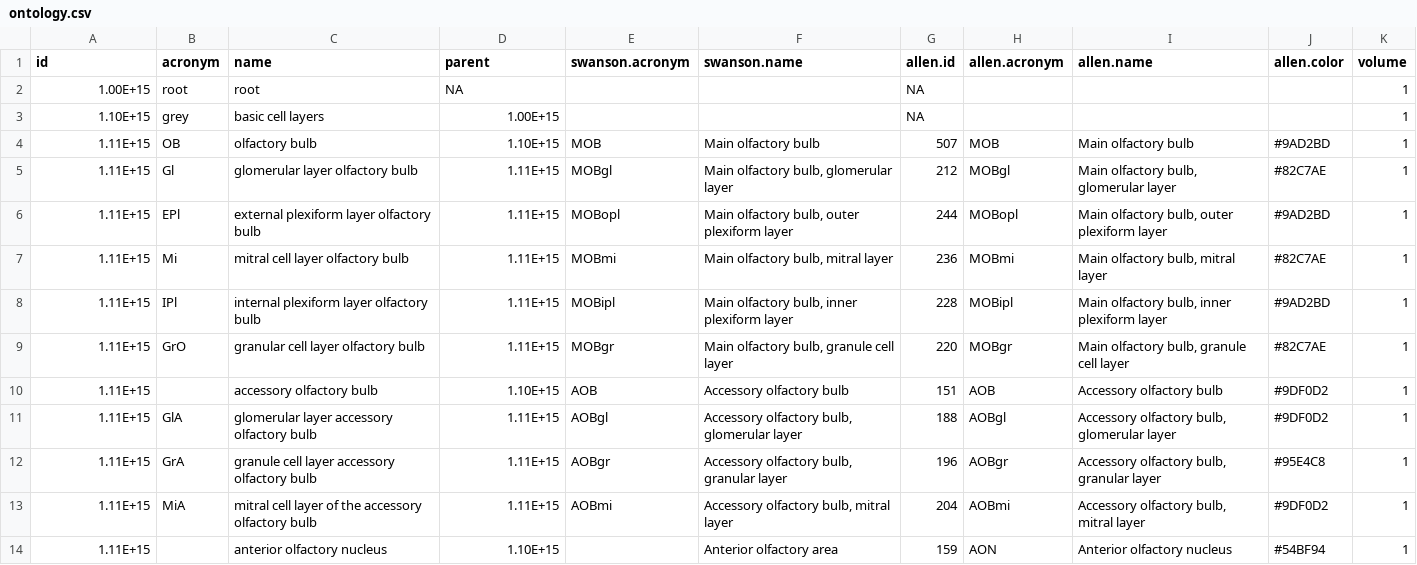
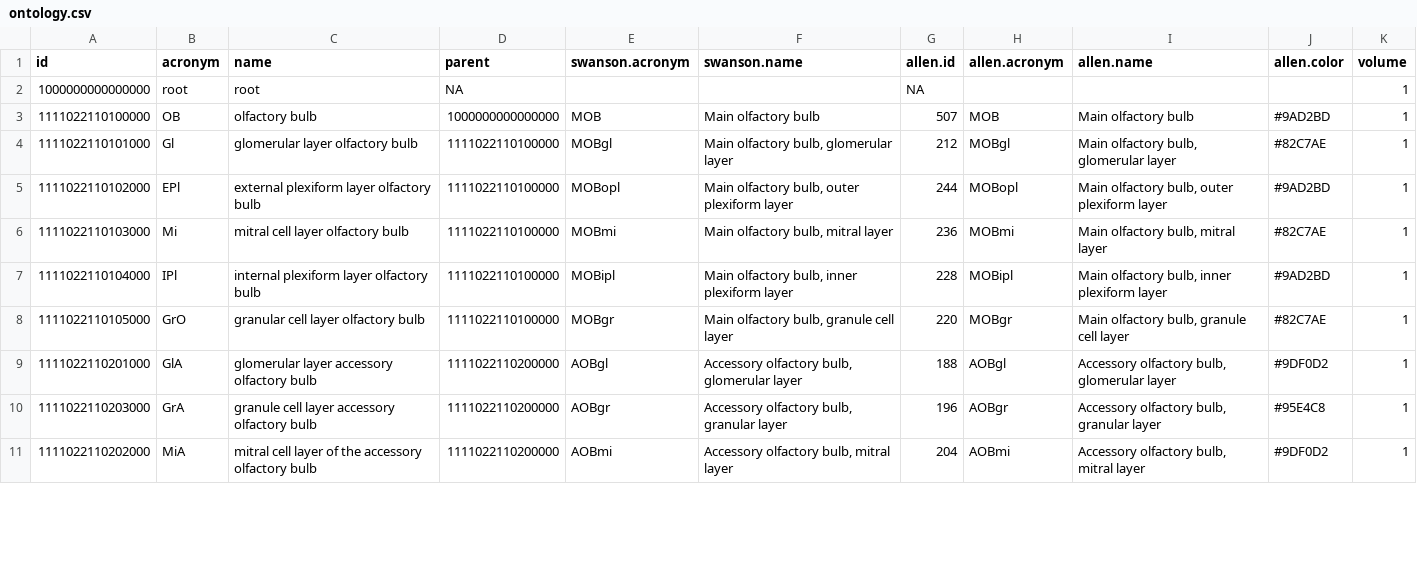
Before and after one commit to ashekara/wholebrain, a CSV file: data/ontology.csv, drawn as a sheet; only a part is shown; the diff covers the shown part only.

Commit message:
Updated ontology and EPSatlas files

```diff
--- a/data/ontology.csv
+++ b/data/ontology.csv
@@ -1,14 +1,11 @@
 id,acronym,name,parent,swanson.acronym,swanson.name,allen.id,allen.acronym,allen.name,allen.color,volume
-1.00E+15,root,root,NA,,,NA,,,,1
-1.10E+15,grey,basic cell layers,1.00E+15,,,NA,,,,1
-1.11E+15,OB,olfactory bulb,1.10E+15,MOB,Main olfactory bulb,507,MOB,Main olfactory bulb,#9AD2BD,1
-1.11E+15,Gl,glomerular layer olfactory bulb,1.11E+15,MOBgl,"Main olfactory bulb, glomerular layer",212,MOBgl,"Main olfactory bulb, glomerular layer",#82C7AE,1
-1.11E+15,EPl,external plexiform layer olfactory bulb,1.11E+15,MOBopl,"Main olfactory bulb, outer plexiform layer",244,MOBopl,"Main olfactory bulb, outer plexiform layer",#9AD2BD,1
-1.11E+15,Mi,mitral cell layer olfactory bulb,1.11E+15,MOBmi,"Main olfactory bulb, mitral layer",236,MOBmi,"Main olfactory bulb, mitral layer",#82C7AE,1
-1.11E+15,IPl,internal plexiform layer olfactory bulb,1.11E+15,MOBipl,"Main olfactory bulb, inner plexiform layer",228,MOBipl,"Main olfactory bulb, inner plexiform layer",#9AD2BD,1
-1.11E+15,GrO,granular cell layer olfactory bulb,1.11E+15,MOBgr,"Main olfactory bulb, granule cell layer",220,MOBgr,"Main olfactory bulb, granule cell layer",#82C7AE,1
-1.11E+15,,accessory olfactory bulb,1.10E+15,AOB,Accessory olfactory bulb,151,AOB,Accessory olfactory bulb,#9DF0D2,1
-1.11E+15,GlA,glomerular layer accessory olfactory bulb,1.11E+15,AOBgl,"Accessory olfactory bulb, glomerular layer",188,AOBgl,"Accessory olfactory bulb, glomerular layer",#9DF0D2,1
-1.11E+15,GrA,granule cell layer accessory olfactory bulb,1.11E+15,AOBgr,"Accessory olfactory bulb, granular layer",196,AOBgr,"Accessory olfactory bulb, granular layer",#95E4C8,1
-1.11E+15,MiA,mitral cell layer of the accessory olfactory bulb,1.11E+15,AOBmi,"Accessory olfactory bulb, mitral layer",204,AOBmi,"Accessory olfactory bulb, mitral layer",#9DF0D2,1
-1.11E+15,,anterior olfactory nucleus,1.10E+15,,Anterior olfactory area,159,AON,Anterior olfactory nucleus,#54BF94,1
+1000000000000000,root,root,NA,,,NA,,,,1
+1111022110100000,OB,olfactory bulb,1000000000000000,MOB,Main olfactory bulb,507,MOB,Main olfactory bulb,#9AD2BD,1
+1111022110101000,Gl,glomerular layer olfactory bulb,1111022110100000,MOBgl,"Main olfactory bulb, glomerular layer",212,MOBgl,"Main olfactory bulb, glomerular layer",#82C7AE,1
+1111022110102000,EPl,external plexiform layer olfactory bulb,1111022110100000,MOBopl,"Main olfactory bulb, outer plexiform layer",244,MOBopl,"Main olfactory bulb, outer plexiform layer",#9AD2BD,1
+1111022110103000,Mi,mitral cell layer olfactory bulb,1111022110100000,MOBmi,"Main olfactory bulb, mitral layer",236,MOBmi,"Main olfactory bulb, mitral layer",#82C7AE,1
+1111022110104000,IPl,internal plexiform layer olfactory bulb,1111022110100000,MOBipl,"Main olfactory bulb, inner plexiform layer",228,MOBipl,"Main olfactory bulb, inner plexiform layer",#9AD2BD,1
+1111022110105000,GrO,granular cell layer olfactory bulb,1111022110100000,MOBgr,"Main olfactory bulb, granule cell layer",220,MOBgr,"Main olfactory bulb, granule cell layer",#82C7AE,1
+1111022110201000,GlA,glomerular layer accessory olfactory bulb,1111022110200000,AOBgl,"Accessory olfactory bulb, glomerular layer",188,AOBgl,"Accessory olfactory bulb, glomerular layer",#9DF0D2,1
+1111022110203000,GrA,granule cell layer accessory olfactory bulb,1111022110200000,AOBgr,"Accessory olfactory bulb, granular layer",196,AOBgr,"Accessory olfactory bulb, granular layer",#95E4C8,1
+1111022110202000,MiA,mitral cell layer of the accessory olfactory bulb,1111022110200000,AOBmi,"Accessory olfactory bulb, mitral layer",204,AOBmi,"Accessory olfactory bulb, mitral layer",#9DF0D2,1
```
Also changed, not shown: 1 added row, 6 removed rows and 53 edited cells elsewhere in this file, 3 other files.
